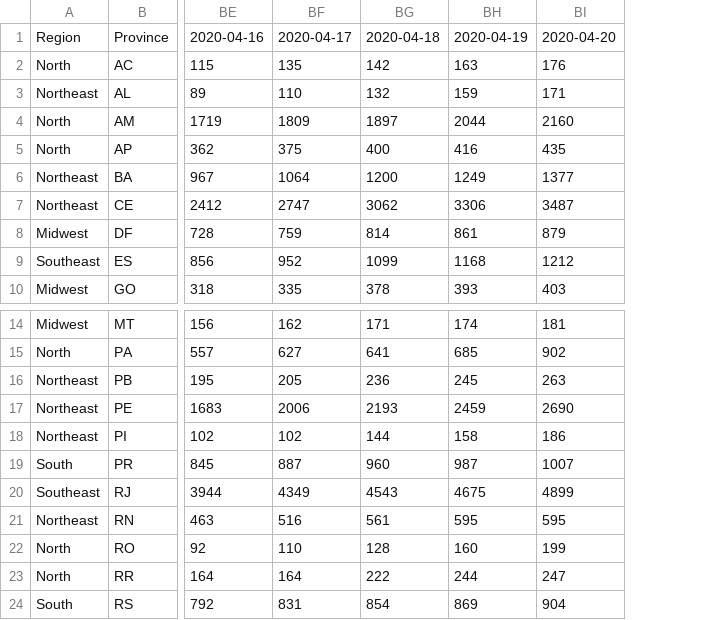
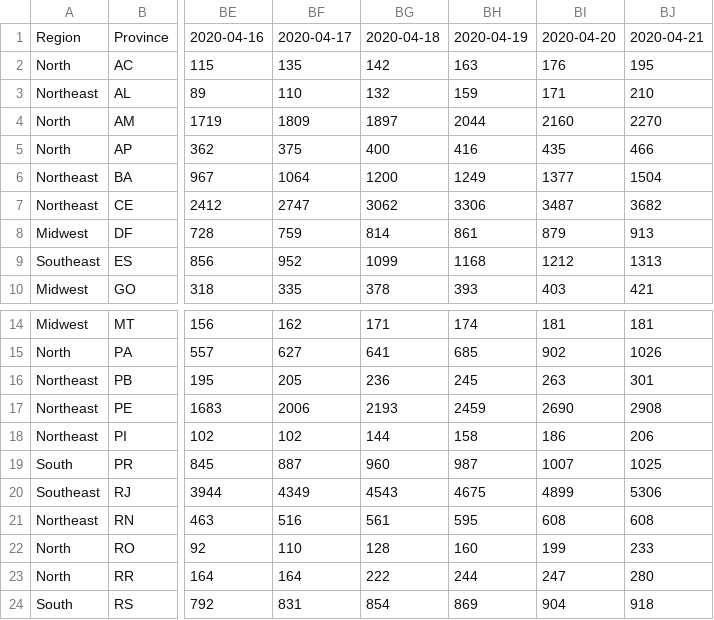
Before and after one commit to pdpcosta/COVID-19_Brazil, a CSV file: DATA/COVID-19_Brazil_CONFIRMED.csv, drawn as a sheet; only a part is shown, gaps mark what is left out; the diff names each change by its address in the sheet, - before the commit and + after, or states it on an @@ line.

```diff
--- a/DATA/COVID-19_Brazil_CONFIRMED.csv
+++ b/DATA/COVID-19_Brazil_CONFIRMED.csv
+column BJ, rows 1-10: 2020-04-21 | 195 | 210 | 2270 | 466 | 1504 | 3682 | 913 | 1313 | 421; rows 14-24: 181 | 1026 | 301 | 2908 | 206 | 1025 | 5306 | 608 | 233 | 280 | 918
-BI21: 595
+BI21: 608
```
Also changed, not shown: DATA/COVID-19_Brazil_CONF_DEATH.csv, DATA/COVID-19_Brazil_DEATH.csv.
